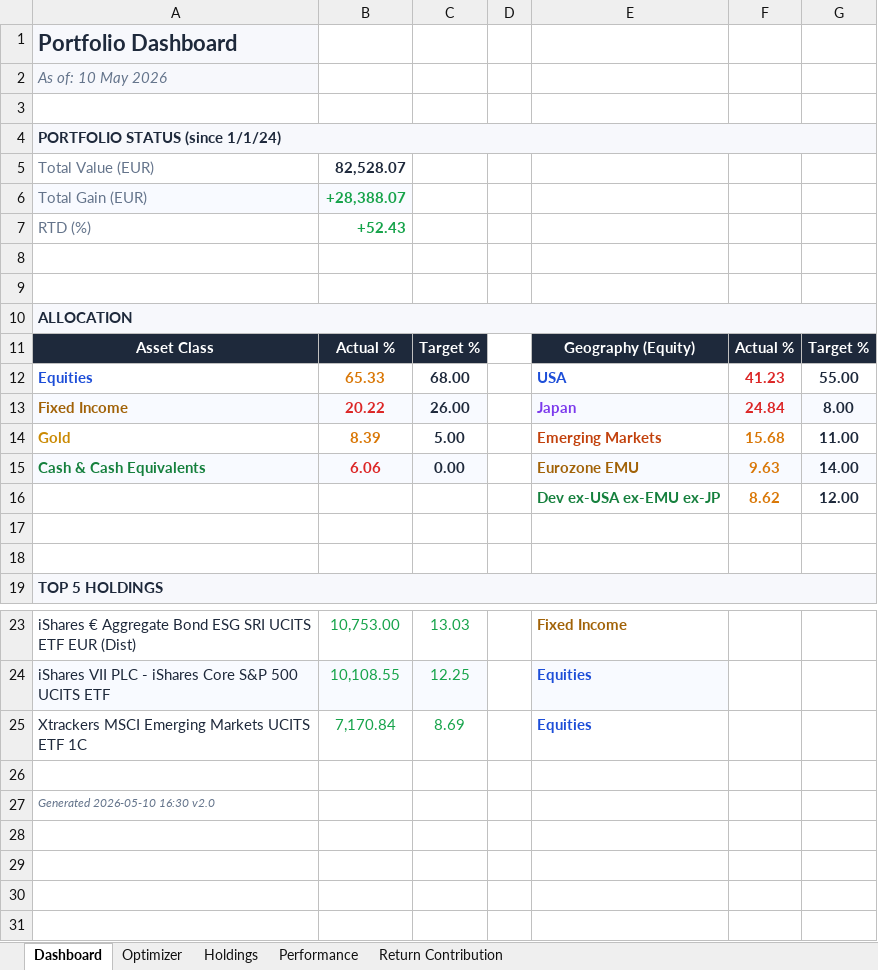
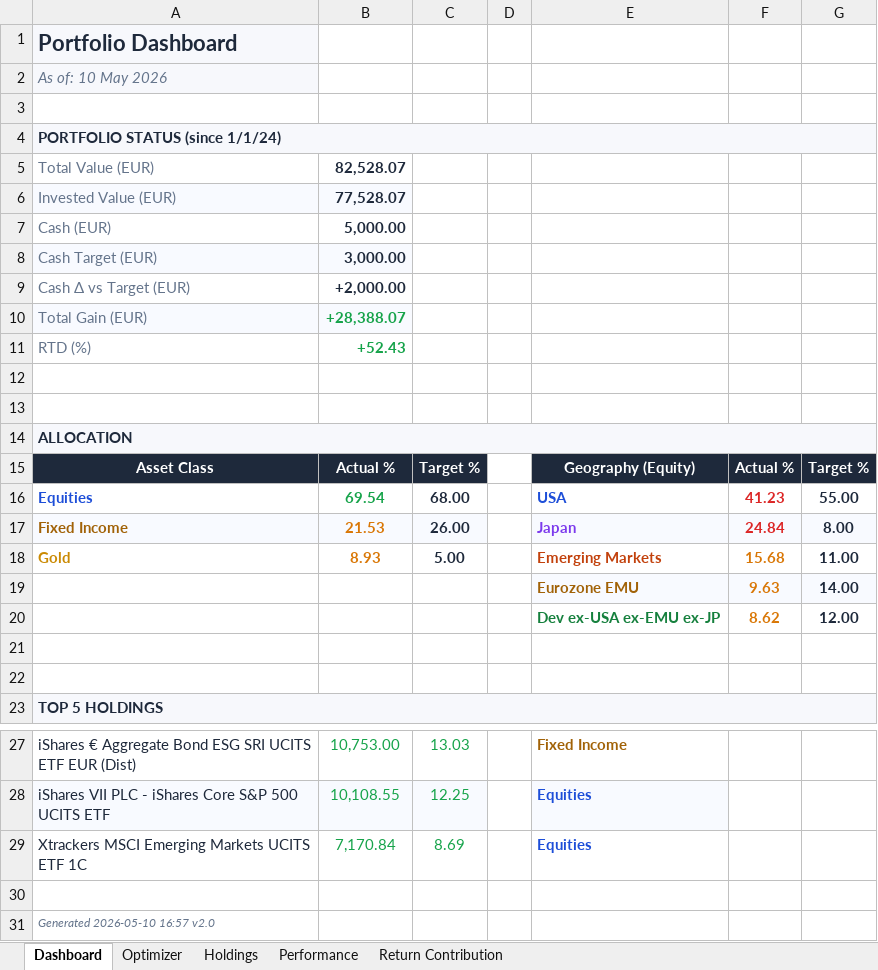
Before and after one commit to simonesassi-eng/tarzan, an Excel workbook: output/sample/portfolio_dashboard_sample.xlsx, sheet Dashboard, drawn as a sheet; only a part is shown, gaps mark what is left out; values as stored, in another font and other column widths than the file's, no borders; addresses are those after the commit; the diff names each change by its address in the sheet, - before the commit and + after, or states it on an @@ line.

Commit message:
feat(invested): split total value into invested vs cash throughout
Implements the invested-vs-cash semantic split agreed in the design
review: the invested allocation percentages apply to the invested
portion of the portfolio (total minus cash) and cash is tracked as an
absolute EUR target via target_cash_buffer_eur.

PortfolioMetrics:
- New fields invested_value, cash_value, cash_target_eur populated by
  MetricsEngine._valuation.
- goal_deltas rows now carry a 'type' of 'asset_class',
  'geography (equity only)' or 'cash'. The cash row uses EUR fields
  (actual_eur, target_eur, delta_eur) with delta_pct relative to the
  target.

Engine:
- _valuation tags cash holdings, computes cash_value and invested_value
  and adds weight_of_invested_pctg alongside weight_pct (NaN for cash
  rows).
- _allocations groups invested holdings only; percentages are relative
  to invested_value.
- _goals emits a dedicated cash row.

Rebalancer:
- Invested allocation constraints apply on invested_value_after, not on
  new_tv. Cash holdings are forced to buy=sell=0 in the MILP.
- Excess cash above target_cash_buffer_eur is folded into the
  effective net inflow, so the solver automatically consumes the
  excess. In no-sell mode with cash already below target, the cash
  constraint is relaxed rather than rendering the problem infeasible.
- _verify now reports invested allocation (cash excluded), equity
  geography, per-holding targets and a cash buffer check in EUR.

Excel:
- Hero KPIs gain Invested Value, Cash, Cash Target, Cash Δ vs Target.
- Holdings tab adds a '% of Invested' column alongside '% of Portfolio'.
- Optimizer tab adds a CASH BUFFER section (EUR-based) with its own
  traffic-light status and a Cash buffer target row under Solver
  Parameters. Goal-delta loops skip the cash row (different schema).

Streamlit:
- Dashboard hero shows two rows: Total / Invested / Cash (with Δ hint)
  and Total Gain / RTD / Inception.
- Holdings table renders the new '% of Invested' column.
- Optimizer caption exposes the Cash target.

Tests updated: 51 / 51 green. Sample regenerates end-to-end.

```diff
--- a/output/sample/portfolio_dashboard_sample.xlsx (sheet Dashboard)
+++ b/output/sample/portfolio_dashboard_sample.xlsx (sheet Dashboard)
+row 6: Invested Value (EUR) | 77,528.07
+row 7: Cash (EUR) | 5,000.00
+row 8: Cash Target (EUR) | 3,000.00
+row 9: Cash Δ vs Target (EUR) | +2,000.00
-B16: 65.33
+B16: 69.54
-B16 text colour: #D97706
+B16 text colour: #16A34A
-B17: 20.22
+B17: 21.53
-B17 text colour: #DC2626
+B17 text colour: #D97706
-B18: 8.39
+B18: 8.93
-A19: Cash & Cash Equivalents
+A19: (empty)
-A19:C19 fill: #F8FAFF
+A19:C19 fill: none
-B19: 6.06
+B19: (empty)
-C19: 0.00
+C19: (empty)
-A31: Generated 2026-05-10 16:30 v2.0
+A31: Generated 2026-05-10 16:57 v2.0
```
Also changed, not shown: sheet Optimizer, sheet Performance, sheet Holdings, 9 other files.
